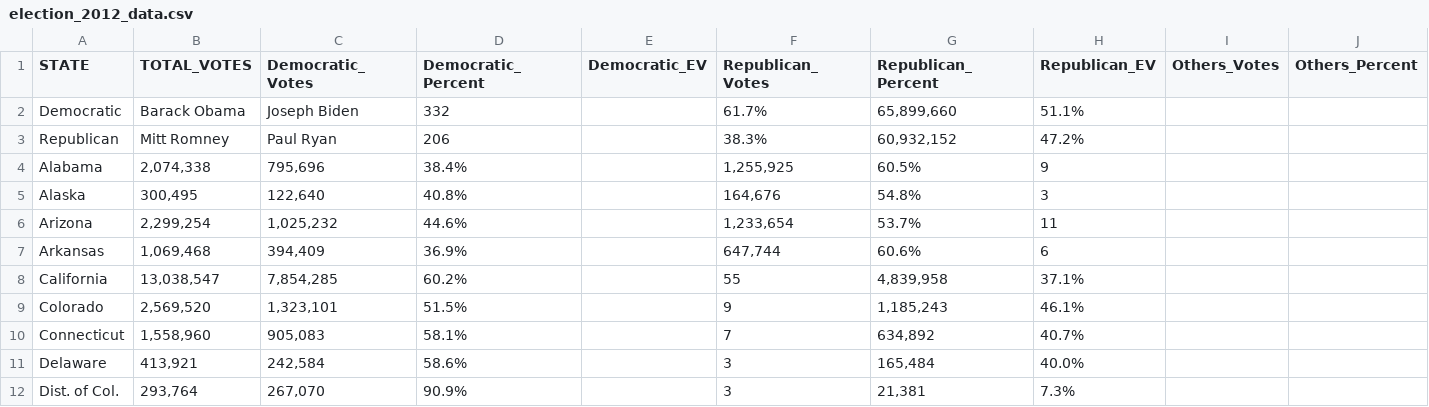
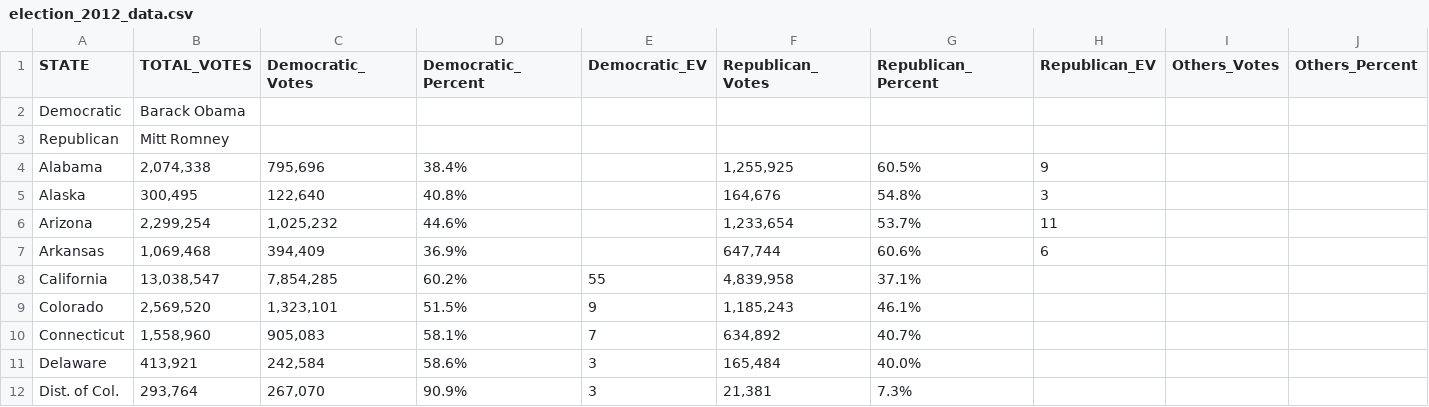
Before and after one commit to jbakerGIS/crime-analysis, a CSV file: projects/crime-analysis/data/raw/election_2012_data.csv, drawn as a sheet; only a part is shown; the diff covers the shown part only; the diff names each change by its address in the sheet, - before the commit and + after, or states it on an @@ line.

```diff
--- a/projects/crime-analysis/data/raw/election_2012_data.csv
+++ b/projects/crime-analysis/data/raw/election_2012_data.csv
-C2 (Democratic_Votes): Joseph Biden
+C2 (Democratic_Votes): (empty)
-D2 (Democratic_Percent): 332
+D2 (Democratic_Percent): (empty)
-F2 (Republican_Votes): 61.7%
+F2 (Republican_Votes): (empty)
-G2 (Republican_Percent): 65,899,660
+G2 (Republican_Percent): (empty)
-H2 (Republican_EV): 51.1%
+H2 (Republican_EV): (empty)
-C3 (Democratic_Votes): Paul Ryan
+C3 (Democratic_Votes): (empty)
-D3 (Democratic_Percent): 206
+D3 (Democratic_Percent): (empty)
-F3 (Republican_Votes): 38.3%
+F3 (Republican_Votes): (empty)
-G3 (Republican_Percent): 60,932,152
+G3 (Republican_Percent): (empty)
-H3 (Republican_EV): 47.2%
+H3 (Republican_EV): (empty)
-E8 (Democratic_EV): (empty)
+E8 (Democratic_EV): 55
-F8 (Republican_Votes): 55
+F8 (Republican_Votes): 4,839,958
-G8 (Republican_Percent): 4,839,958
+G8 (Republican_Percent): 37.1%
-H8 (Republican_EV): 37.1%
+H8 (Republican_EV): (empty)
-E9 (Democratic_EV): (empty)
+E9 (Democratic_EV): 9
-F9 (Republican_Votes): 9
+F9 (Republican_Votes): 1,185,243
-G9 (Republican_Percent): 1,185,243
+G9 (Republican_Percent): 46.1%
-H9 (Republican_EV): 46.1%
+H9 (Republican_EV): (empty)
-E10 (Democratic_EV): (empty)
+E10 (Democratic_EV): 7
-F10 (Republican_Votes): 7
+F10 (Republican_Votes): 634,892
-G10 (Republican_Percent): 634,892
+G10 (Republican_Percent): 40.7%
-H10 (Republican_EV): 40.7%
+H10 (Republican_EV): (empty)
-E11:E12 (Democratic_EV): (empty)
+E11:E12 (Democratic_EV): 3
-F11 (Republican_Votes): 3
+F11 (Republican_Votes): 165,484
-G11 (Republican_Percent): 165,484
+G11 (Republican_Percent): 40.0%
-H11 (Republican_EV): 40.0%
+H11 (Republican_EV): (empty)
-F12 (Republican_Votes): 3
+F12 (Republican_Votes): 21,381
-G12 (Republican_Percent): 21,381
+G12 (Republican_Percent): 7.3%
-H12 (Republican_EV): 7.3%
+H12 (Republican_EV): (empty)
```
Also changed, not shown: 94 edited cells elsewhere in this file, projects/crime-analysis/data/raw/election_2016_data.csv, projects/crime-analysis/data/raw/election_2024_data.csv, 7 other files.
